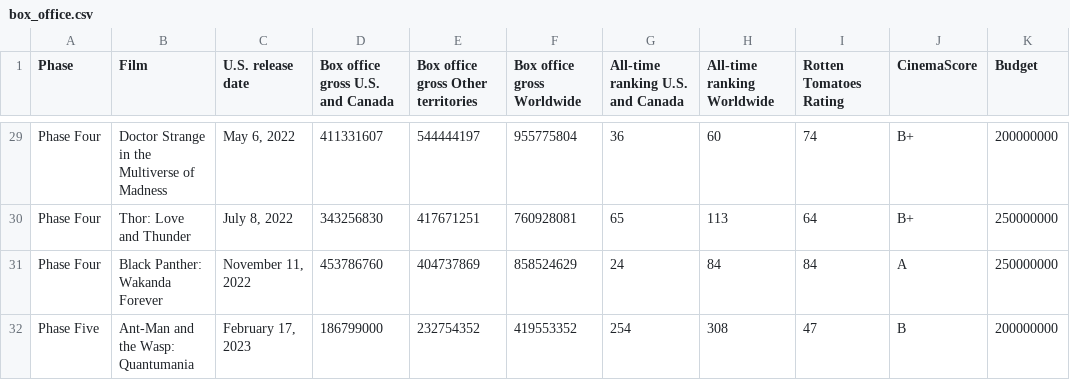
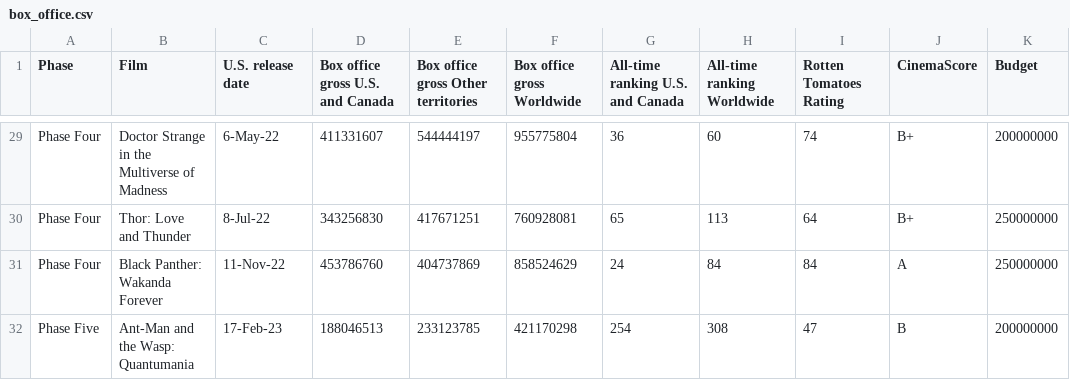
Before and after one commit to DalePeh/dashboard_projects, a CSV file: Data/box_office.csv, drawn as a sheet; only a part is shown, gaps mark what is left out; the diff covers the shown part only; the diff names each change by its address in the sheet, - before the commit and + after, or states it on an @@ line.

Commit message:
updated Ant-Man box office

```diff
--- a/Data/box_office.csv
+++ b/Data/box_office.csv
-C29 (U.S. release date): May 6, 2022
+C29 (U.S. release date): 6-May-22
-C30 (U.S. release date): July 8, 2022
+C30 (U.S. release date): 8-Jul-22
-C31 (U.S. release date): November 11, 2022
+C31 (U.S. release date): 11-Nov-22
-C32 (U.S. release date): February 17, 2023
+C32 (U.S. release date): 17-Feb-23
-D32 (Box office gross U.S. and Canada): 186799000
+D32 (Box office gross U.S. and Canada): 188046513
-E32: 232754352
+E32: 233123785
-F32 (Box office gross Worldwide): 419553352
+F32 (Box office gross Worldwide): 421170298
```
Also changed, not shown: 27 edited cells elsewhere in this file.
